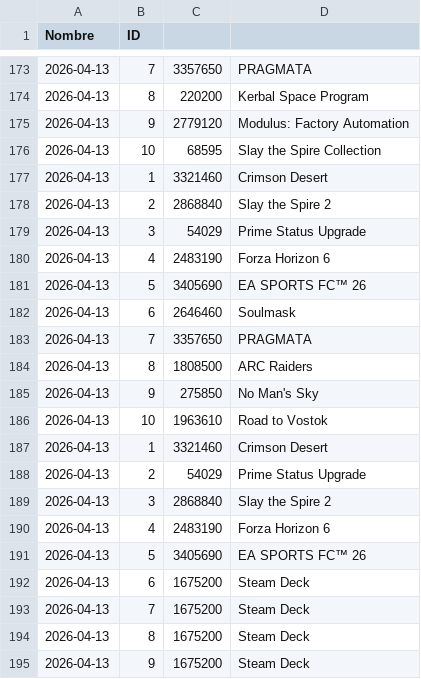
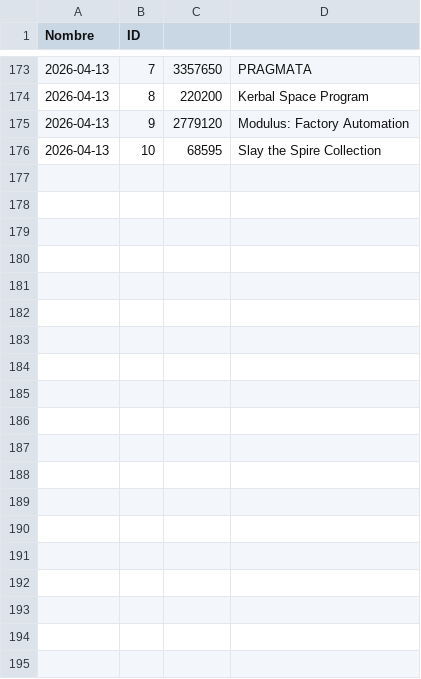
Before and after one commit to PabloOR58/spvj, a CSV file: Clean/Top_vendidos.csv, drawn as a sheet; only a part is shown, gaps mark what is left out; the diff covers the shown part only.

```diff
--- a/Clean/Top_vendidos.csv
+++ b/Clean/Top_vendidos.csv
@@ -176,20 +176 @@ Nombre,ID
 2026-04-13,10,68595,Slay the Spire Collection
-2026-04-13,1,3321460,Crimson Desert
-2026-04-13,2,2868840,Slay the Spire 2
-2026-04-13,3,54029,Prime Status Upgrade
-2026-04-13,4,2483190,Forza Horizon 6
-2026-04-13,5,3405690,EA SPORTS FC™ 26
-2026-04-13,6,2646460,Soulmask
-2026-04-13,7,3357650,PRAGMATA
-2026-04-13,8,1808500,ARC Raiders
-2026-04-13,9,275850,No Man's Sky
-2026-04-13,10,1963610,Road to Vostok
-2026-04-13,1,3321460,Crimson Desert
-2026-04-13,2,54029,Prime Status Upgrade
-2026-04-13,3,2868840,Slay the Spire 2
-2026-04-13,4,2483190,Forza Horizon 6
-2026-04-13,5,3405690,EA SPORTS FC™ 26
-2026-04-13,6,1675200,Steam Deck
-2026-04-13,7,1675200,Steam Deck
-2026-04-13,8,1675200,Steam Deck
-2026-04-13,9,1675200,Steam Deck
```
Also changed, not shown: 11 removed rows elsewhere in this file, Clean/listado_juegos.csv.
